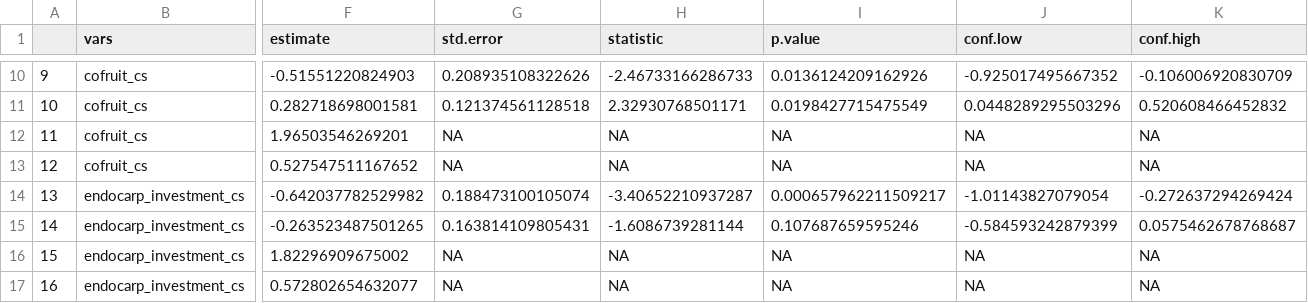
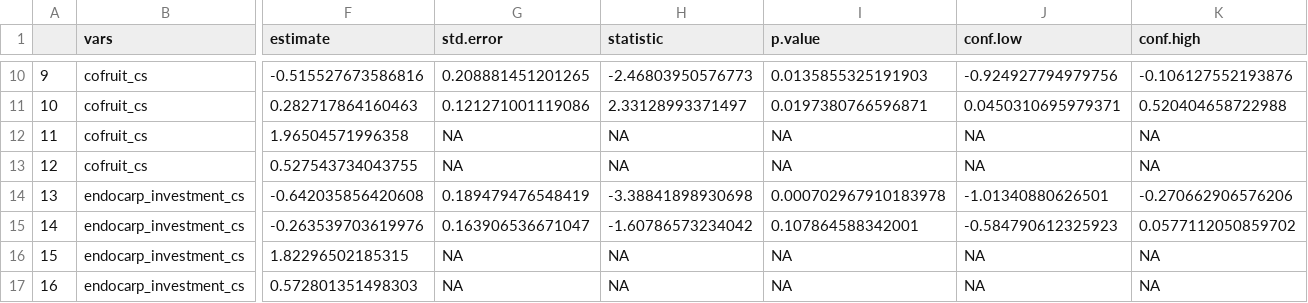
Before and after one commit to ee-jackson/premature-fruit-drop, a CSV file: output/results/model-coefficients.csv, drawn as a sheet; only a part is shown, gaps mark what is left out; the diff covers the shown part only; the diff names each change by its address in the sheet, - before the commit and + after, or states it on an @@ line.

```diff
--- a/output/results/model-coefficients.csv
+++ b/output/results/model-coefficients.csv
-F10 (estimate): -0.51551220824903
+F10 (estimate): -0.515527673586816
-G10 (std.error): 0.208935108322626
+G10 (std.error): 0.208881451201265
-H10 (statistic): -2.46733166286733
+H10 (statistic): -2.46803950576773
-I10 (p.value): 0.0136124209162926
+I10 (p.value): 0.0135855325191903
-J10 (conf.low): -0.925017495667352
+J10 (conf.low): -0.924927794979756
-K10 (conf.high): -0.106006920830709
+K10 (conf.high): -0.106127552193876
-F11 (estimate): 0.282718698001581
+F11 (estimate): 0.282717864160463
-G11 (std.error): 0.121374561128518
+G11 (std.error): 0.121271001119086
-H11 (statistic): 2.32930768501171
+H11 (statistic): 2.33128993371497
-I11 (p.value): 0.0198427715475549
+I11 (p.value): 0.0197380766596871
-J11 (conf.low): 0.0448289295503296
+J11 (conf.low): 0.0450310695979371
-K11 (conf.high): 0.520608466452832
+K11 (conf.high): 0.520404658722988
-F12 (estimate): 1.96503546269201
+F12 (estimate): 1.96504571996358
-F13 (estimate): 0.527547511167652
+F13 (estimate): 0.527543734043755
-F14 (estimate): -0.642037782529982
+F14 (estimate): -0.642035856420608
-G14 (std.error): 0.188473100105074
+G14 (std.error): 0.189479476548419
-H14 (statistic): -3.40652210937287
+H14 (statistic): -3.38841898930698
-I14 (p.value): 0.000657962211509217
+I14 (p.value): 0.000702967910183978
-J14 (conf.low): -1.01143827079054
+J14 (conf.low): -1.01340880626501
-K14 (conf.high): -0.272637294269424
+K14 (conf.high): -0.270662906576206
-F15 (estimate): -0.263523487501265
+F15 (estimate): -0.263539703619976
-G15 (std.error): 0.163814109805431
+G15 (std.error): 0.163906536671047
-H15 (statistic): -1.6086739281144
+H15 (statistic): -1.60786573234042
-I15 (p.value): 0.107687659595246
+I15 (p.value): 0.107864588342001
-J15 (conf.low): -0.584593242879399
+J15 (conf.low): -0.584790612325923
-K15 (conf.high): 0.0575462678768687
+K15 (conf.high): 0.0577112050859702
-F16 (estimate): 1.82296909675002
+F16 (estimate): 1.82296502185315
-F17 (estimate): 0.572802654632077
+F17 (estimate): 0.572801351498303
```
Also changed, not shown: 70 edited cells elsewhere in this file, 2 other files.
